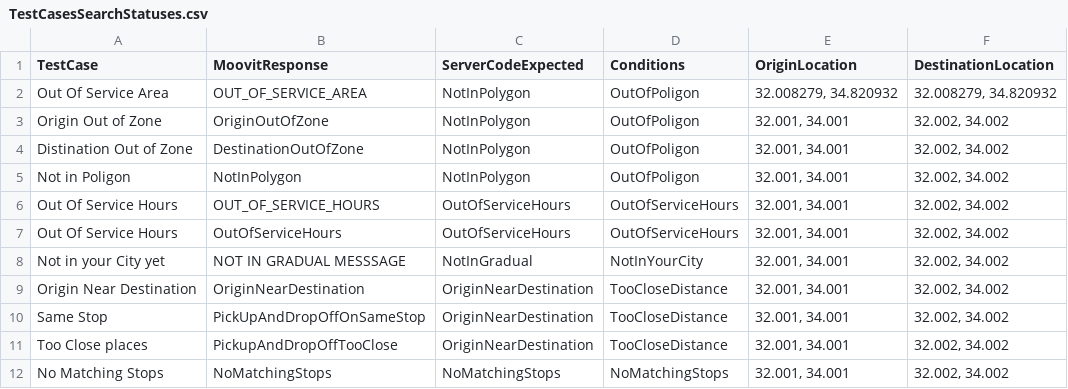
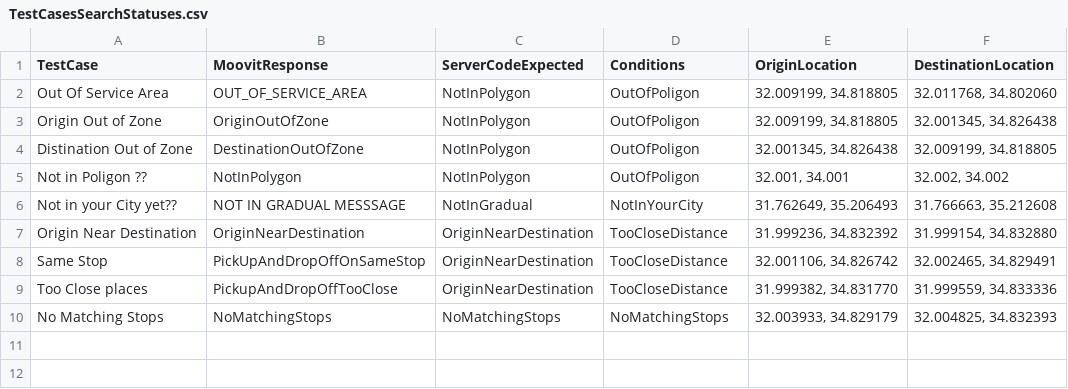
Before and after one commit to arnonax/TikTakAutomation, a CSV file: configuration/TestCasesSearchStatuses.csv, drawn as a sheet.

Commit message:
Revert configuration back to QA and updated locations in csv.

```diff
--- a/configuration/TestCasesSearchStatuses.csv
+++ b/configuration/TestCasesSearchStatuses.csv
@@ -1,12 +1,10 @@
 TestCase,MoovitResponse,ServerCodeExpected,Conditions,OriginLocation,DestinationLocation
-Out Of Service Area,OUT_OF_SERVICE_AREA,NotInPolygon,OutOfPoligon,"32.008279, 34.820932","32.008279, 34.820932"
-Origin Out of Zone,OriginOutOfZone,NotInPolygon,OutOfPoligon,"32.001, 34.001","32.002, 34.002"
-Distination Out of Zone,DestinationOutOfZone,NotInPolygon,OutOfPoligon,"32.001, 34.001","32.002, 34.002"
-Not in Poligon,NotInPolygon,NotInPolygon,OutOfPoligon,"32.001, 34.001","32.002, 34.002"
-Out Of Service Hours,OUT_OF_SERVICE_HOURS,OutOfServiceHours,OutOfServiceHours,"32.001, 34.001","32.002, 34.002"
-Out Of Service Hours,OutOfServiceHours,OutOfServiceHours,OutOfServiceHours,"32.001, 34.001","32.002, 34.002"
-Not in your City yet,NOT IN GRADUAL MESSSAGE,NotInGradual,NotInYourCity,"32.001, 34.001","32.002, 34.002"
-Origin Near Destination,OriginNearDestination,OriginNearDestination,TooCloseDistance,"32.001, 34.001","32.002, 34.002"
-Same Stop,PickUpAndDropOffOnSameStop,OriginNearDestination,TooCloseDistance,"32.001, 34.001","32.002, 34.002"
-Too Close places,PickupAndDropOffTooClose,OriginNearDestination,TooCloseDistance,"32.001, 34.001","32.002, 34.002"
-No Matching Stops,NoMatchingStops,NoMatchingStops,NoMatchingStops,"32.001, 34.001","32.002, 34.002"
+Out Of Service Area,OUT_OF_SERVICE_AREA,NotInPolygon,OutOfPoligon,"32.009199, 34.818805","32.011768, 34.802060"
+Origin Out of Zone,OriginOutOfZone,NotInPolygon,OutOfPoligon,"32.009199, 34.818805","32.001345, 34.826438"
+Distination Out of Zone,DestinationOutOfZone,NotInPolygon,OutOfPoligon,"32.001345, 34.826438","32.009199, 34.818805"
+Not in Poligon ??,NotInPolygon,NotInPolygon,OutOfPoligon,"32.001, 34.001","32.002, 34.002"
+Not in your City yet??,NOT IN GRADUAL MESSSAGE,NotInGradual,NotInYourCity,"31.762649, 35.206493","31.766663, 35.212608"
+Origin Near Destination,OriginNearDestination,OriginNearDestination,TooCloseDistance,"31.999236, 34.832392","31.999154, 34.832880"
+Same Stop,PickUpAndDropOffOnSameStop,OriginNearDestination,TooCloseDistance,"32.001106, 34.826742","32.002465, 34.829491"
+Too Close places,PickupAndDropOffTooClose,OriginNearDestination,TooCloseDistance,"31.999382, 34.831770","31.999559, 34.833336"
+No Matching Stops,NoMatchingStops,NoMatchingStops,NoMatchingStops,"32.003933, 34.829179","32.004825, 34.832393"
```
Also changed, not shown: 1 other file.
